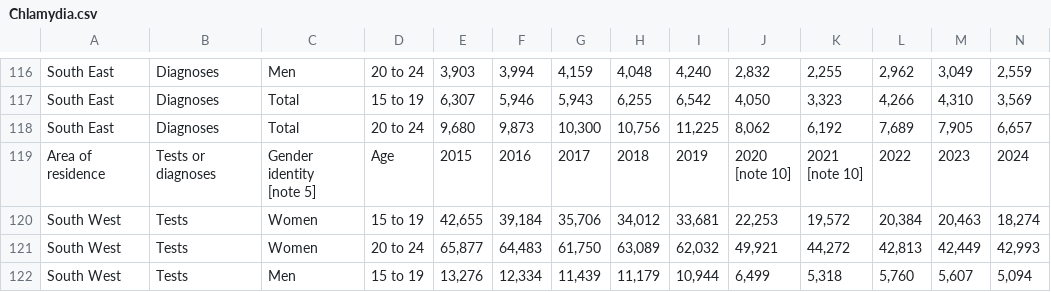
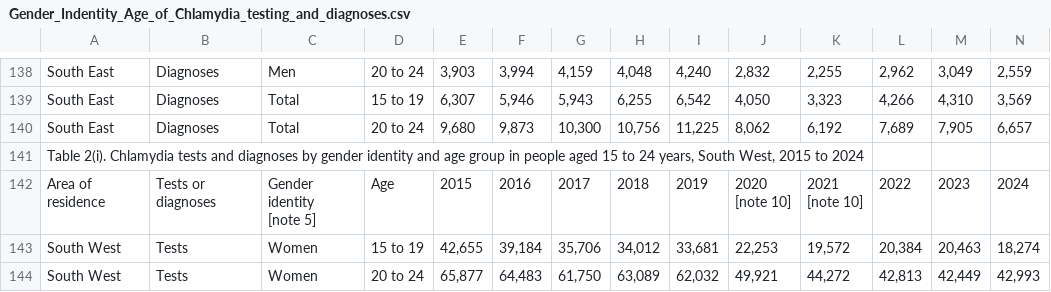
Before and after one commit to KiaraMartin/Final_Project_for_Peckham_DAZ_Introduction_to_Data_Science, a CSV file: Raw_data/Gender_Indentity_Age_of_Chlamydia_testing_and_diagnoses.csv (was Raw_data/Chlamydia.csv), drawn as a sheet; only a part is shown, gaps mark what is left out; the shorter side is filled out with more unchanged rows; rows hold the shown columns only; the diff covers the shown part only; the diff names each change by its address in the sheet, - before the commit and + after, or states it on an @@ line.

```diff
--- a/Raw_data/Chlamydia.csv
+++ b/Raw_data/Gender_Indentity_Age_of_Chlamydia_testing_and_diagnoses.csv
+row 141: Table 2(i). Chlamydia tests and diagnoses by gender identity and age group in people aged 15 to 24 years, South West, 2015 to 2024
```
Also changed, not shown: 23 added rows and 1 removed row elsewhere in this file, 8 other files.
